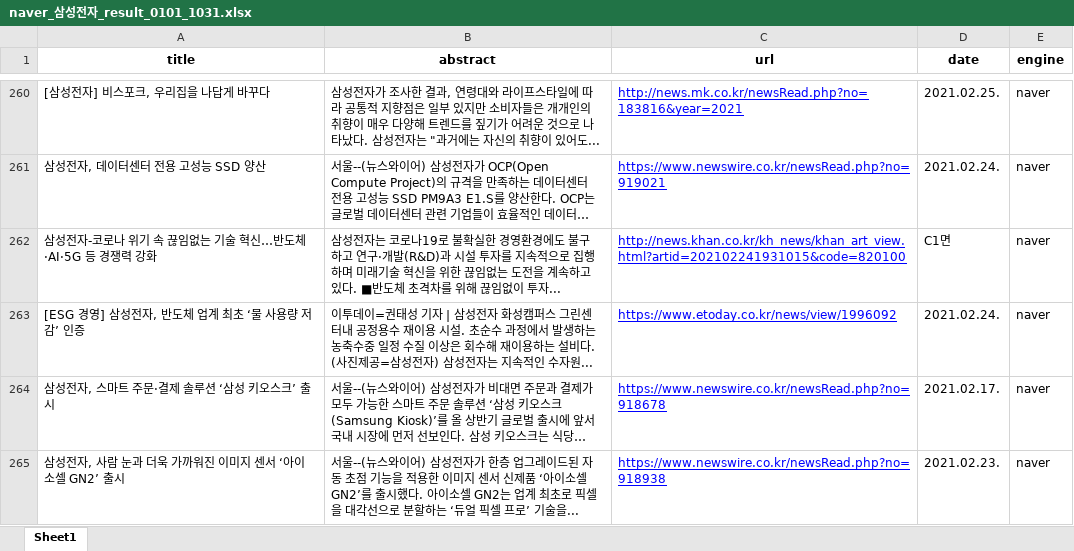
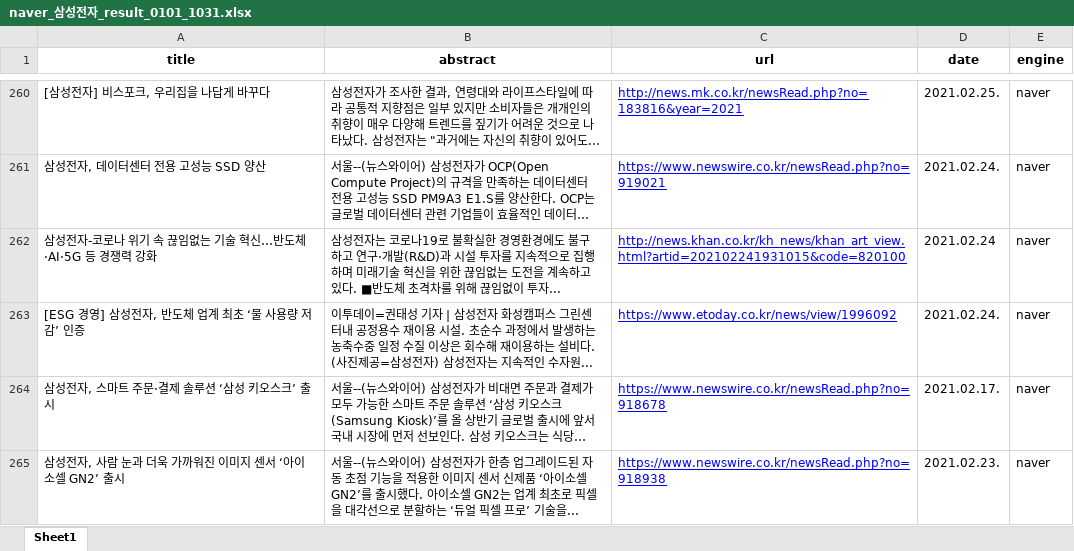
Before and after one commit to winston1214/INU, an Excel workbook: Introduction_to_Bigdata/naver_news/naver_삼성전자_result_0101_1031.xlsx, sheet Sheet1, drawn as a sheet; only a part is shown, gaps mark what is left out; long unchanged cells end in …; values as stored, in another font and other column widths than the file's, no borders; the diff names each change by its address in the sheet, - before the commit and + after, or states it on an @@ line.

```diff
--- a/Introduction_to_Bigdata/naver_news/naver_삼성전자_result_0101_1031.xlsx (sheet Sheet1)
+++ b/Introduction_to_Bigdata/naver_news/naver_삼성전자_result_0101_1031.xlsx (sheet Sheet1)
-D262 (date): C1면
+D262 (date): 2021.02.24
```
Also changed, not shown: Introduction_to_Bigdata/naver_news/naver_기업은행_result_0101_1031_2.xlsx, Introduction_to_Bigdata/naver_news/naver_네이버_result_0101_1031_2.xlsx, 13 other files.
